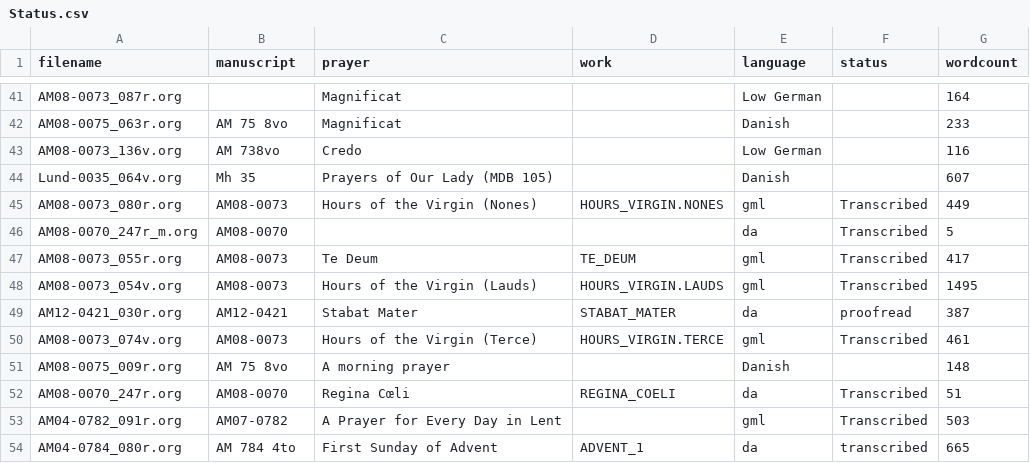
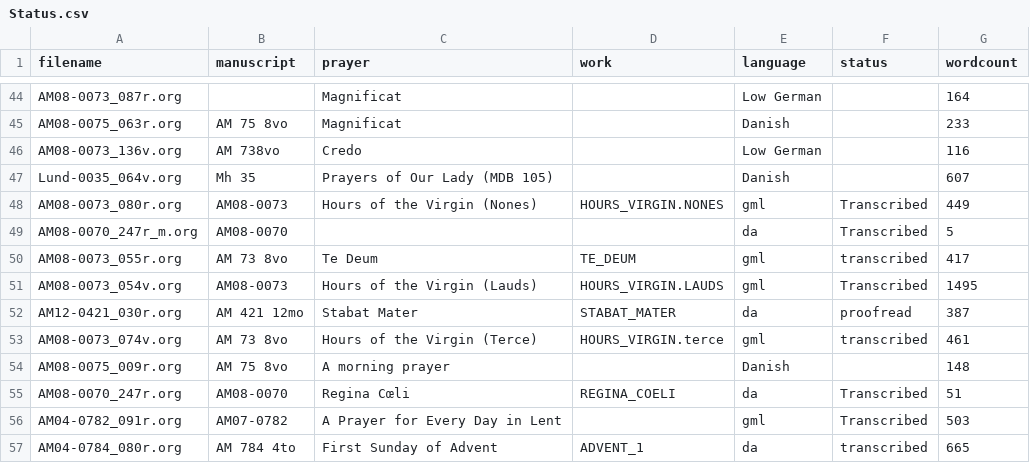
Before and after one commit to bedebok/Data, a CSV file: Prayers/org/Status.csv, drawn as a sheet; only a part is shown, gaps mark what is left out; the diff covers the shown part only.

```diff
--- a/Prayers/org/Status.csv
+++ b/Prayers/org/Status.csv
@@ -46,6 +49,6 @@ AM08-0073_080r.org,AM08-0073,Hours of the Virgin (Nones),HOURS_VIRGIN.NONES,gml,
 AM08-0070_247r_m.org,AM08-0070,,,da,Transcribed,5
-AM08-0073_055r.org,AM08-0073,Te Deum,TE_DEUM,gml,Transcribed,417
+AM08-0073_055r.org,AM 73 8vo,Te Deum,TE_DEUM,gml,transcribed,417
 AM08-0073_054v.org,AM08-0073,Hours of the Virgin (Lauds),HOURS_VIRGIN.LAUDS,gml,Transcribed,1495
-AM12-0421_030r.org,AM12-0421,Stabat Mater,STABAT_MATER,da,proofread,387
-AM08-0073_074v.org,AM08-0073,Hours of the Virgin (Terce),HOURS_VIRGIN.TERCE,gml,Transcribed,461
+AM12-0421_030r.org,AM 421 12mo,Stabat Mater,STABAT_MATER,da,proofread,387
+AM08-0073_074v.org,AM 73 8vo,Hours of the Virgin (Terce),HOURS_VIRGIN.terce,gml,transcribed,461
 AM08-0075_009r.org,AM 75 8vo,A morning prayer,,Danish,,148
```
Also changed, not shown: 3 added rows and 18 edited cells elsewhere in this file, 17 other files.
